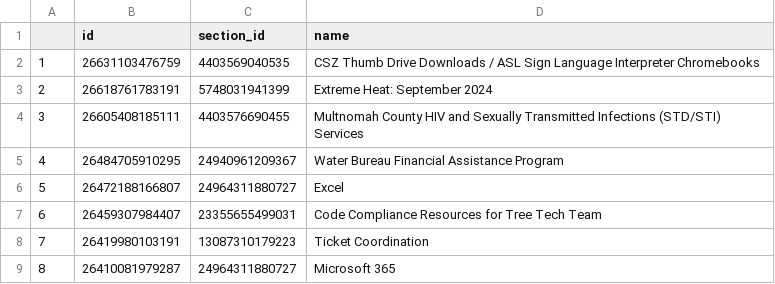
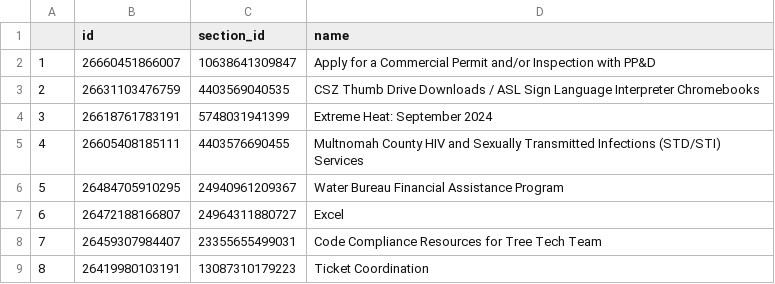
Before and after one commit to eGovPDX/zendesk-data-analysis, a CSV file: data/articles.csv, drawn as a sheet; only a part is shown; the shorter side is filled out with more unchanged rows; addresses are those after the commit; the diff names each change by its address in the sheet, - before the commit and + after, or states it on an @@ line.

```diff
--- a/data/articles.csv
+++ b/data/articles.csv
+row 2: 1 | 26660451866007 | 10638641309847 | Apply for a Commercial Permit and/or Inspection with PP&D
@@ column A renumbered from row 3 down @@
```
